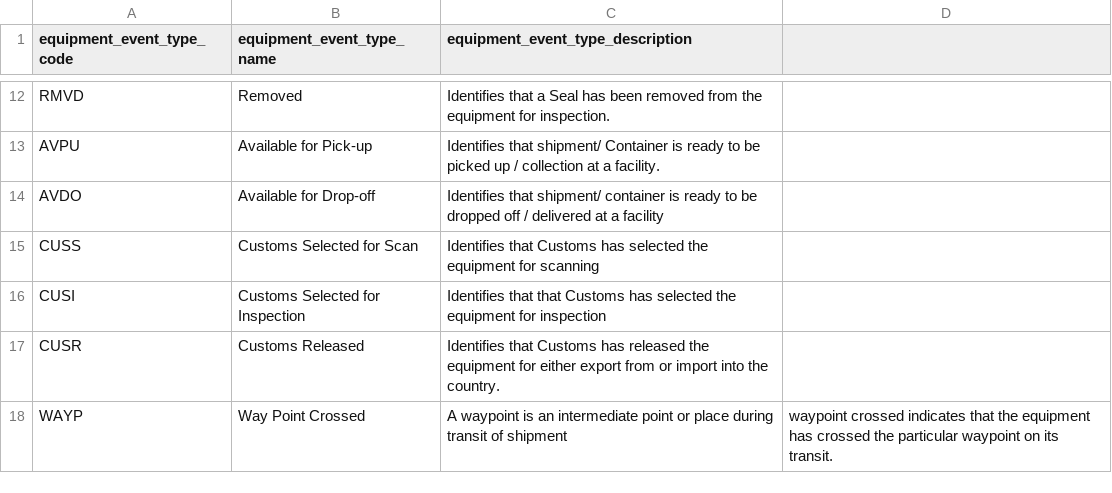
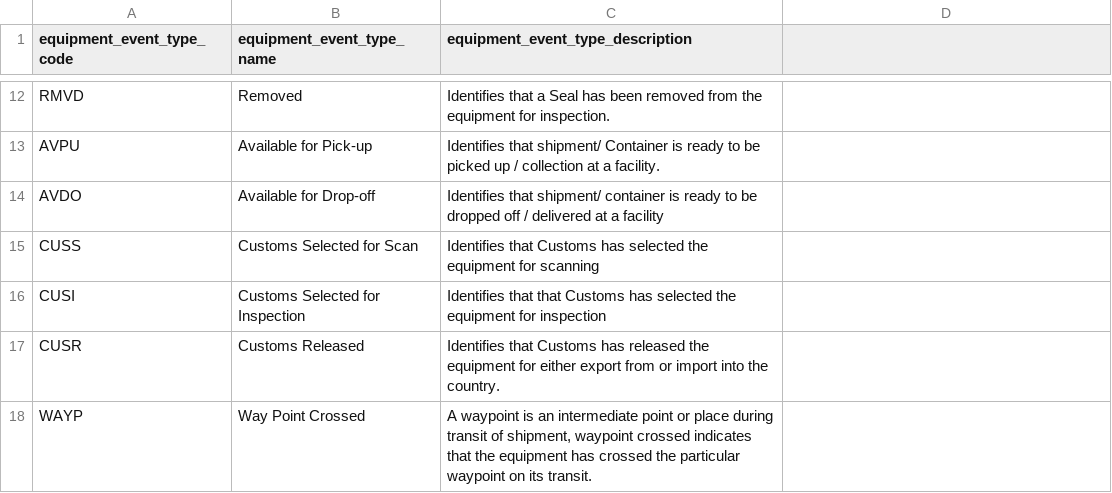
Before and after one commit to dcsaorg/DCSA-Information-Model, a CSV file: datamodel/referencedata.d/equipmenteventtypecodes.csv, drawn as a sheet; only a part is shown, gaps mark what is left out.

Commit message:
Update equipmenteventtypecodes.csv

```diff
--- a/datamodel/referencedata.d/equipmenteventtypecodes.csv
+++ b/datamodel/referencedata.d/equipmenteventtypecodes.csv
@@ -17,2 +17,2 @@ CUSI,Customs Selected for Inspection,Identifies that that Customs has selected t
 CUSR,Customs Released,Identifies that Customs has released the equipment for either export from or import into the country.
-WAYP,Way Point Crossed,A waypoint is an intermediate point or place during transit of shipment, waypoint crossed indicates that the equipment has crossed the particular waypoint on its transit.
+WAYP,Way Point Crossed,"A waypoint is an intermediate point or place during transit of shipment, waypoint crossed indicates that the equipment has crossed the particular waypoint on its transit."
```
